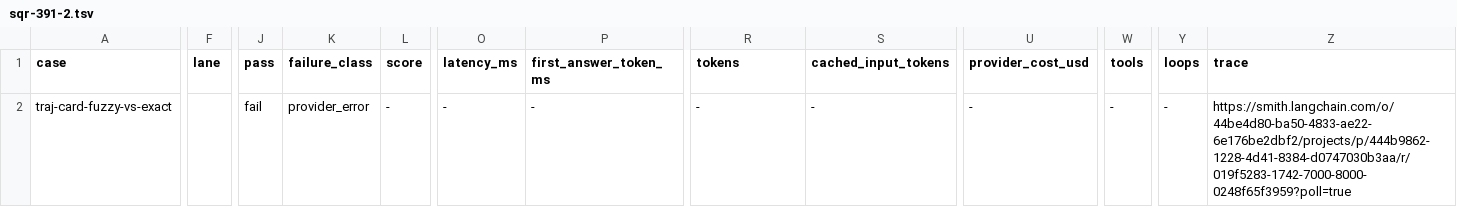
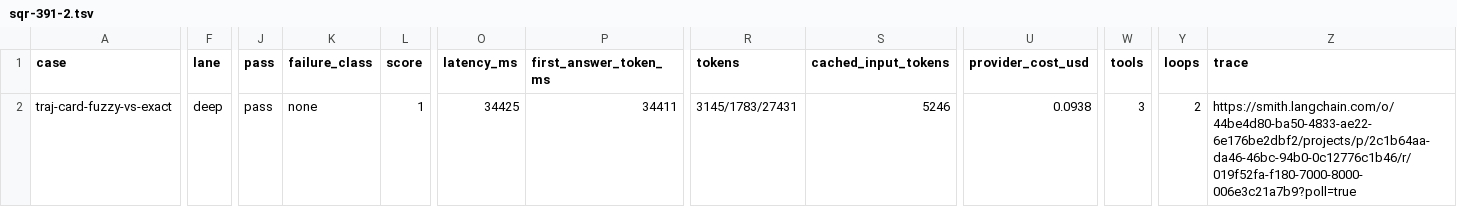
Before and after one commit to maz-org/squire, a TSV file: docs/plans/sqr-391-2.tsv, drawn as a sheet; only a part is shown, gaps mark what is left out; the diff covers the shown part only; the diff names each change by its address in the sheet, - before the commit and + after, or states it on an @@ line.

```diff
--- a/docs/plans/sqr-391-2.tsv
+++ b/docs/plans/sqr-391-2.tsv
-F2 (lane): (empty)
+F2 (lane): deep
-J2 (pass): fail
+J2 (pass): pass
-K2 (failure_class): provider_error
+K2 (failure_class): none
-L2 (score): -
+L2 (score): 1
-O2 (latency_ms): -
+O2 (latency_ms): 34425
-P2 (first_answer_token_ms): -
+P2 (first_answer_token_ms): 34411
-R2 (tokens): -
+R2 (tokens): 3145/1783/27431
-S2 (cached_input_tokens): -
+S2 (cached_input_tokens): 5246
-U2 (provider_cost_usd): -
+U2 (provider_cost_usd): 0.0938
-W2 (tools): -
+W2 (tools): 3
-Y2 (loops): -
+Y2 (loops): 2
-Z2 (trace): https://smith.langchain.com/o/44be4d80-ba50-4833-ae22-6e176be2dbf2/projects/p/444b9862-1228-4d41-8384-d0747030b3aa/r/019f5283-1742-7000-8000-0248f65f3959?poll=true
+Z2 (trace): https://smith.langchain.com/o/44be4d80-ba50-4833-ae22-6e176be2dbf2/projects/p/2c1b64aa-da46-46bc-94b0-0c12776c1b46/r/019f52fa-f180-7000-8000-006e3c21a7b9?poll=true
```
Also changed, not shown: 2 edited cells elsewhere in this file, 2 other files.
